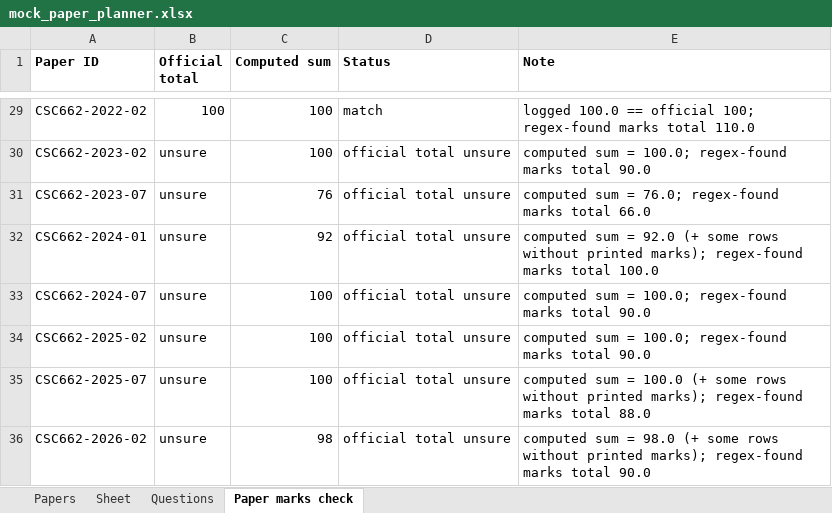
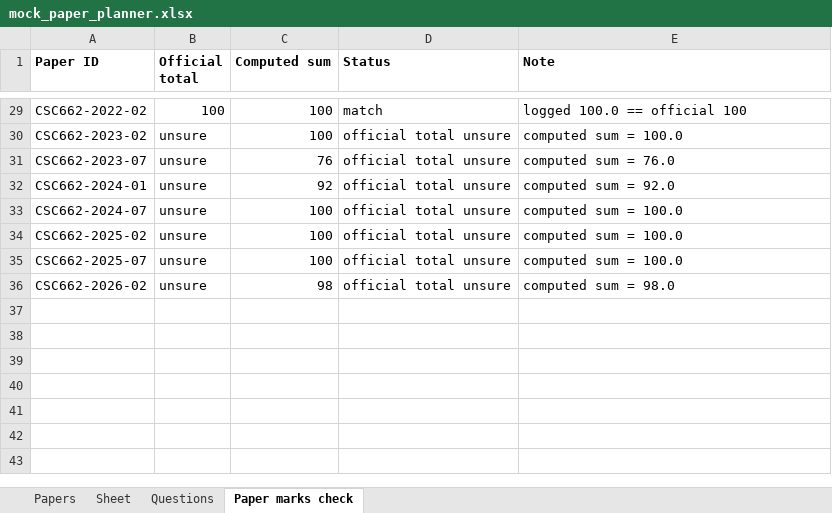
Before and after one commit to jerkfish/paper-generator, an Excel workbook: data/tracking/mock_paper_planner.xlsx, sheet Paper marks check, drawn as a sheet; only a part is shown, gaps mark what is left out; values as stored, in another font and other column widths than the file's, no borders; the diff covers the shown part only; the diff names each change by its address in the sheet, - before the commit and + after, or states it on an @@ line.

```diff
--- a/data/tracking/mock_paper_planner.xlsx (sheet Paper marks check)
+++ b/data/tracking/mock_paper_planner.xlsx (sheet Paper marks check)
-E29 (Note): logged 100.0 == official 100; regex-found marks total 110.0
+E29 (Note): logged 100.0 == official 100
-E30 (Note): computed sum = 100.0; regex-found marks total 90.0
+E30 (Note): computed sum = 100.0
-E31 (Note): computed sum = 76.0; regex-found marks total 66.0
+E31 (Note): computed sum = 76.0
-E32 (Note): …= 92.0 (+ some rows without printed marks); regex-found marks total 100.0
+E32 (Note): …= 92.0
-E33:E34 (Note): computed sum = 100.0; regex-found marks total 90.0
+E33:E34 (Note): computed sum = 100.0
-E35 (Note): …= 100.0 (+ some rows without printed marks); regex-found marks total 88.0
+E35 (Note): …= 100.0
-E36 (Note): …= 98.0 (+ some rows without printed marks); regex-found marks total 90.0
+E36 (Note): …= 98.0
```
Also changed, not shown: 28 edited cells elsewhere in this sheet, sheet Questions, 6 other files.
